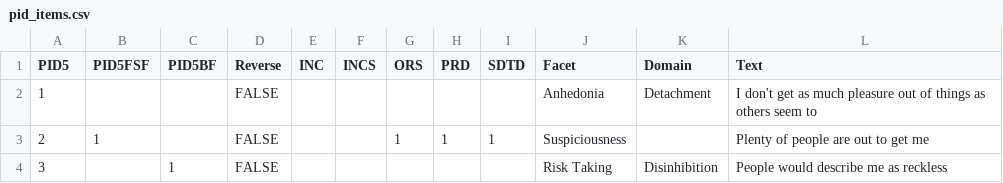
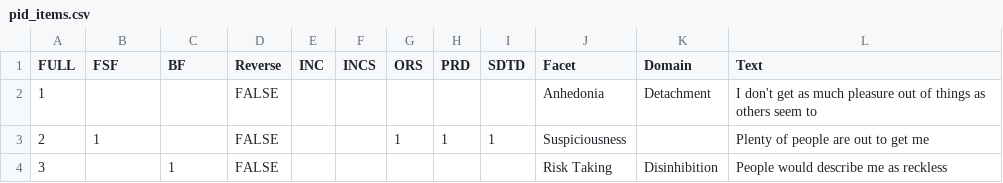
Before and after one commit to jmgirard/hitop, a CSV file: data-raw/pid_items.csv, drawn as a sheet; only a part is shown.

```diff
--- a/data-raw/pid_items.csv
+++ b/data-raw/pid_items.csv
@@ -1,2 +1,2 @@
-PID5,PID5FSF,PID5BF,Reverse,INC,INCS,ORS,PRD,SDTD,Facet,Domain,Text
+FULL,FSF,BF,Reverse,INC,INCS,ORS,PRD,SDTD,Facet,Domain,Text
 1,,,FALSE,,,,,,Anhedonia,Detachment,I don't get as much pleasure out of things as others seem to
```
Also changed, not shown: 30 other files.
